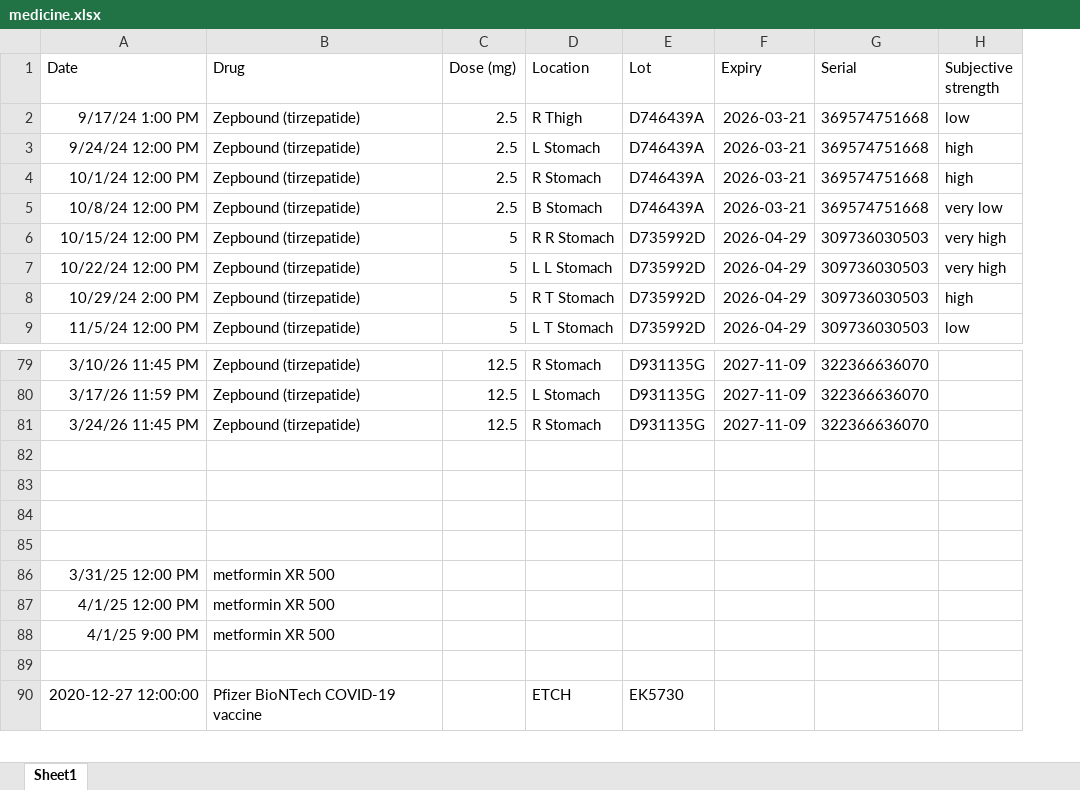
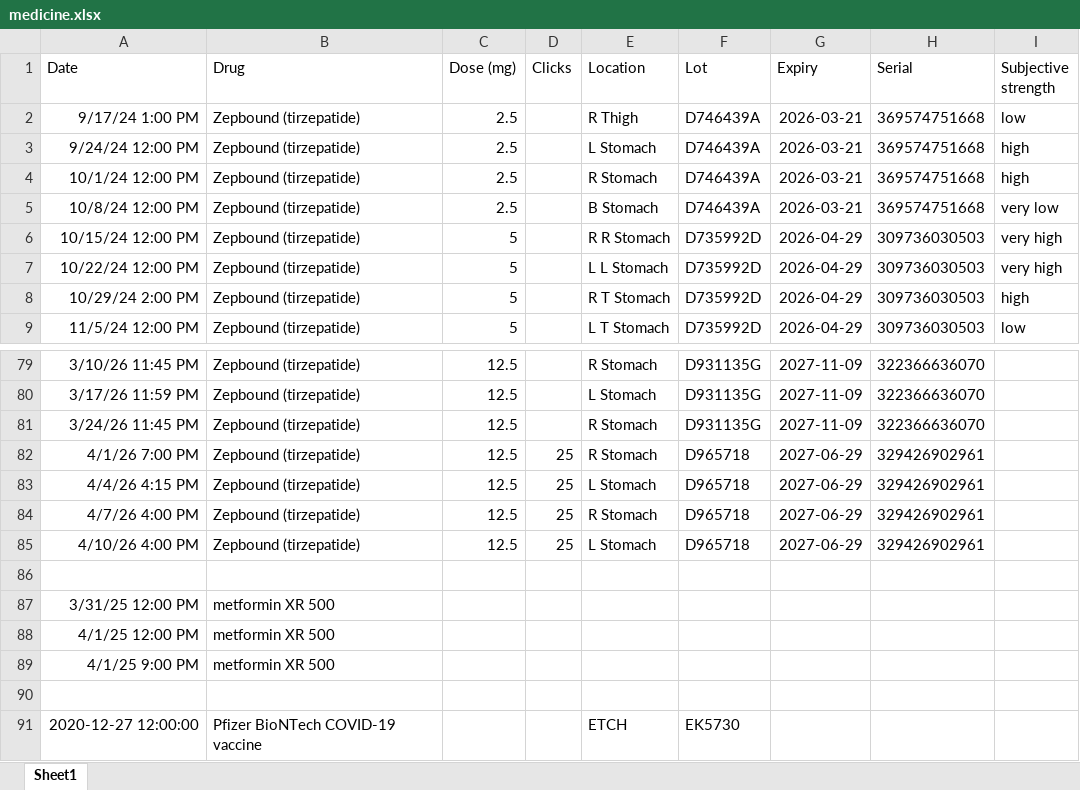
Before and after one commit to Lucent/health-data, an Excel workbook: drugs/medicine.xlsx, sheet Sheet1, drawn as a sheet; only a part is shown, gaps mark what is left out; values as stored, in another font and other column widths than the file's, no borders; the diff names each change by its address in the sheet, - before the commit and + after, or states it on an @@ line.

```diff
--- a/drugs/medicine.xlsx (sheet Sheet1)
+++ b/drugs/medicine.xlsx (sheet Sheet1)
+column D (Clicks), rows 82-84: all 25
-row 82: (empty)
+row 82: 4/1/26 7:00 PM | Zepbound (tirzepatide) | 12.5 | 25 | R Stomach | D965718 | 2027-06-29 | 329426902961
-row 83: (empty)
+row 83: 4/4/26 4:15 PM | Zepbound (tirzepatide) | 12.5 | 25 | L Stomach | D965718 | 2027-06-29 | 329426902961
-row 84: (empty)
+row 84: 4/7/26 4:00 PM | Zepbound (tirzepatide) | 12.5 | 25 | R Stomach | D965718 | 2027-06-29 | 329426902961
+row 85: 4/10/26 4:00 PM | Zepbound (tirzepatide) | 12.5 | 25 | L Stomach | D965718 | 2027-06-29 | 329426902961
```
Also changed, not shown: 8 other files.
